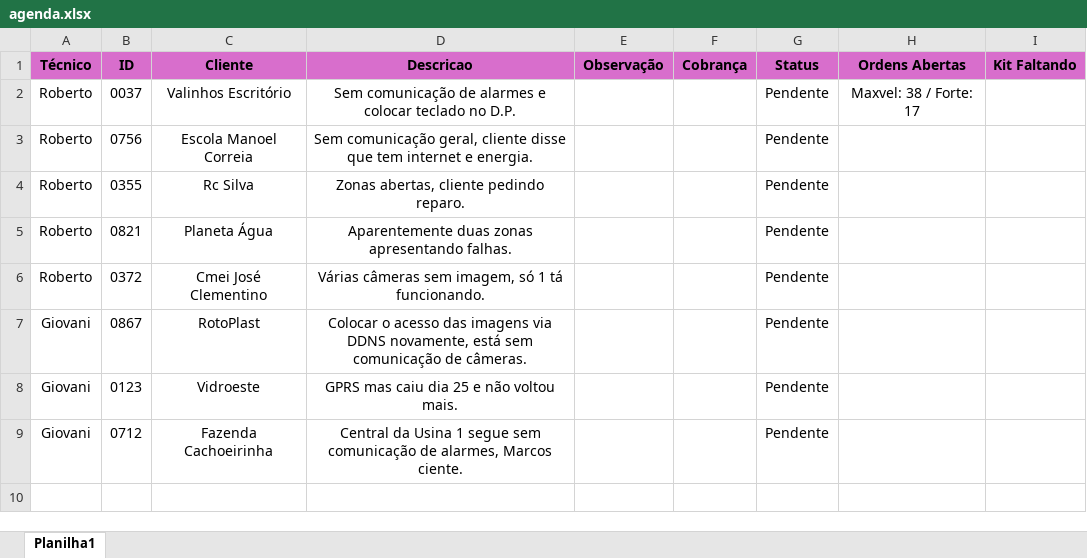
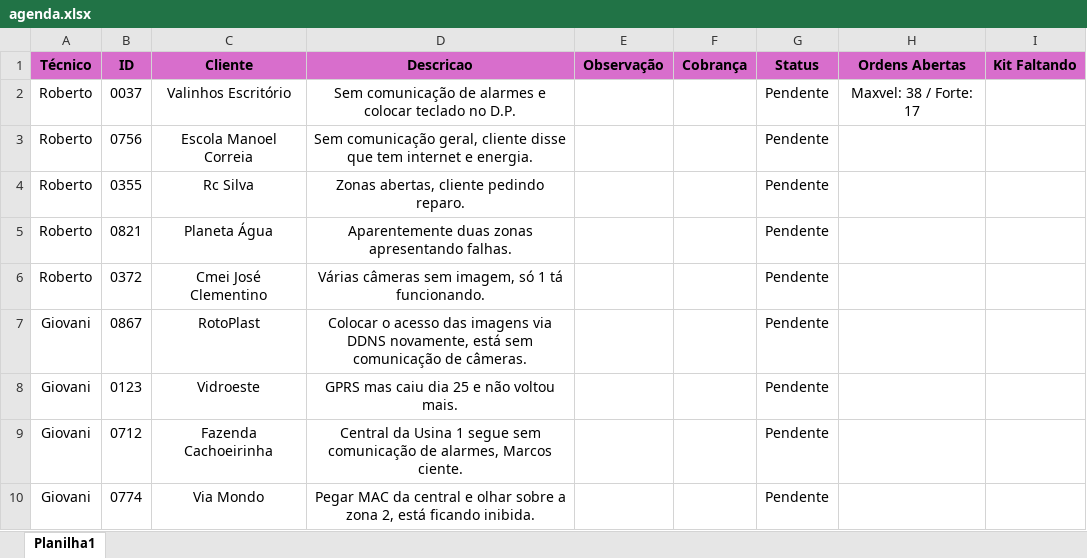
Before and after one commit to pedrohcarvalho201-spec/painel-agenda-tecnica, an Excel workbook: agenda.xlsx, sheet Planilha1, drawn as a sheet; values as stored, in another font and other column widths than the file's, no borders; the diff names each change by its address in the sheet, - before the commit and + after, or states it on an @@ line.

Commit message:
Atualizacao rapida de agenda as 10:45:04,15

```diff
--- a/agenda.xlsx (sheet Planilha1)
+++ b/agenda.xlsx (sheet Planilha1)
+row 10: Giovani | 0774 | Via Mondo | Pegar MAC da central e olhar sobre a zona 2, está ficando inibida. |  |  | Pendente
```
Also changed, not shown: 1 other file.
